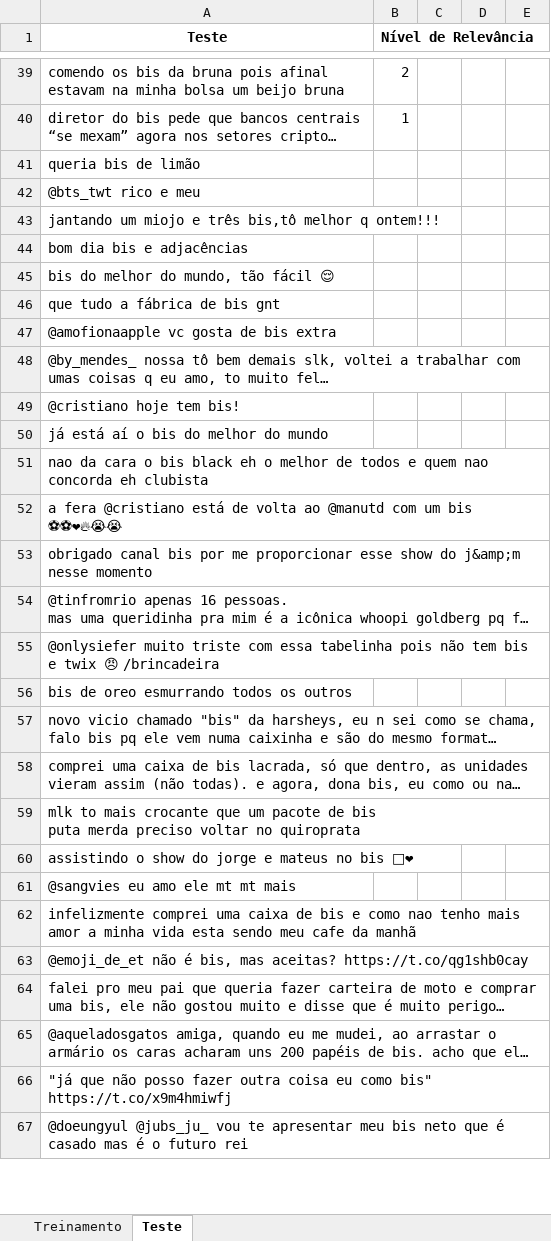
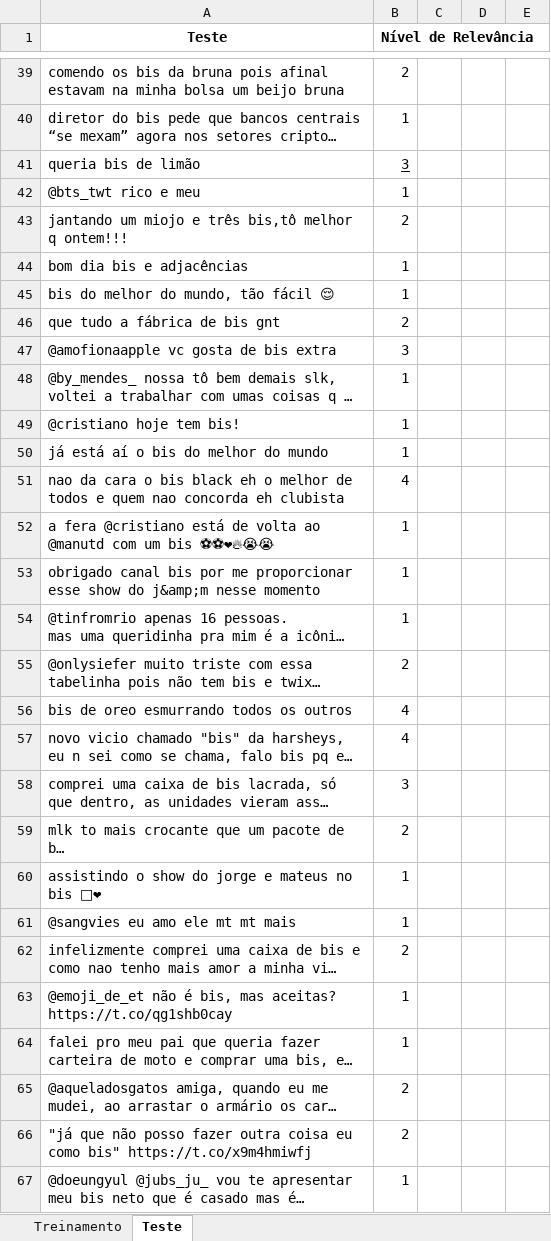
Before and after one commit to arthurfonsek/PROJETO-1-CDADOS, an Excel workbook: Bis 1-340.xlsx, sheet Teste, drawn as a sheet; only a part is shown, gaps mark what is left out; long unchanged cells end in …; values as stored, in another font and other column widths than the file's, no borders; the diff covers the shown part only; the diff names each change by its address in the sheet, - before the commit and + after, or states it on an @@ line.

Commit message:
Atualizacao do excel

```diff
--- a/Bis 1-340.xlsx (sheet Teste)
+++ b/Bis 1-340.xlsx (sheet Teste)
-B41 (Nível de Relevância): (empty)
+B41 (Nível de Relevância): 3
-B42 (Nível de Relevância): (empty)
+B42 (Nível de Relevância): 1
-B43 (Nível de Relevância): (empty)
+B43 (Nível de Relevância): 2
-B44:B45 (Nível de Relevância): (empty)
+B44:B45 (Nível de Relevância): 1
-B46 (Nível de Relevância): (empty)
+B46 (Nível de Relevância): 2
-B47 (Nível de Relevância): (empty)
+B47 (Nível de Relevância): 3
-B48:B50 (Nível de Relevância): (empty)
+B48:B50 (Nível de Relevância): 1
-B51 (Nível de Relevância): (empty)
+B51 (Nível de Relevância): 4
-B52:B54 (Nível de Relevância): (empty)
+B52:B54 (Nível de Relevância): 1
-B55 (Nível de Relevância): (empty)
+B55 (Nível de Relevância): 2
-B56:B57 (Nível de Relevância): (empty)
+B56:B57 (Nível de Relevância): 4
-B58 (Nível de Relevância): (empty)
+B58 (Nível de Relevância): 3
-B59 (Nível de Relevância): (empty)
+B59 (Nível de Relevância): 2
-B60:B61 (Nível de Relevância): (empty)
+B60:B61 (Nível de Relevância): 1
-B62 (Nível de Relevância): (empty)
+B62 (Nível de Relevância): 2
-B63:B64 (Nível de Relevância): (empty)
+B63:B64 (Nível de Relevância): 1
-B65:B66 (Nível de Relevância): (empty)
+B65:B66 (Nível de Relevância): 2
-B67 (Nível de Relevância): (empty)
+B67 (Nível de Relevância): 1
```
Also changed, not shown: 304 edited cells elsewhere in this sheet, sheet Treinamento, 1 other file.
